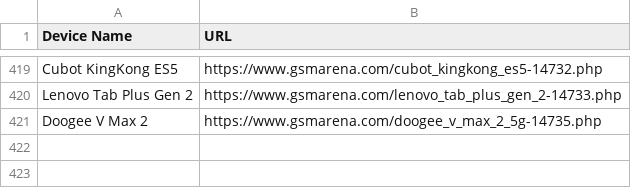
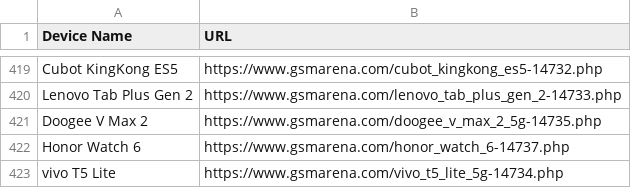
Before and after one commit to fahimpyto/ZuZu_autbot, a CSV file: scraped_devices.csv, drawn as a sheet; only a part is shown, gaps mark what is left out.

```diff
--- a/scraped_devices.csv
+++ b/scraped_devices.csv
@@ -421 +421,3 @@ Lenovo Tab Plus Gen 2,https://www.gsmarena.com/lenovo_tab_plus_gen_2-14733.php
 Doogee V Max 2,https://www.gsmarena.com/doogee_v_max_2_5g-14735.php
+Honor Watch 6,https://www.gsmarena.com/honor_watch_6-14737.php
+vivo T5 Lite,https://www.gsmarena.com/vivo_t5_lite_5g-14734.php
```
Also changed, not shown: 6 other files.
